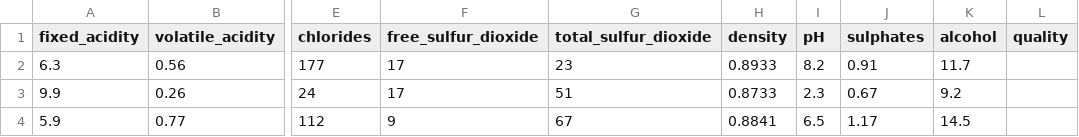
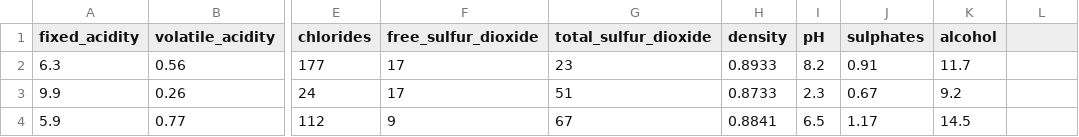
Before and after one commit to MissCella/Laboratorio1-IA, a CSV file: DatosRegTinto.csv, drawn as a sheet; only a part is shown, gaps mark what is left out; the diff names each change by its address in the sheet, - before the commit and + after, or states it on an @@ line.

Commit message:
Update DatosRegTinto.csv

```diff
--- a/DatosRegTinto.csv
+++ b/DatosRegTinto.csv
-L1: quality
+L1: (empty)
```
